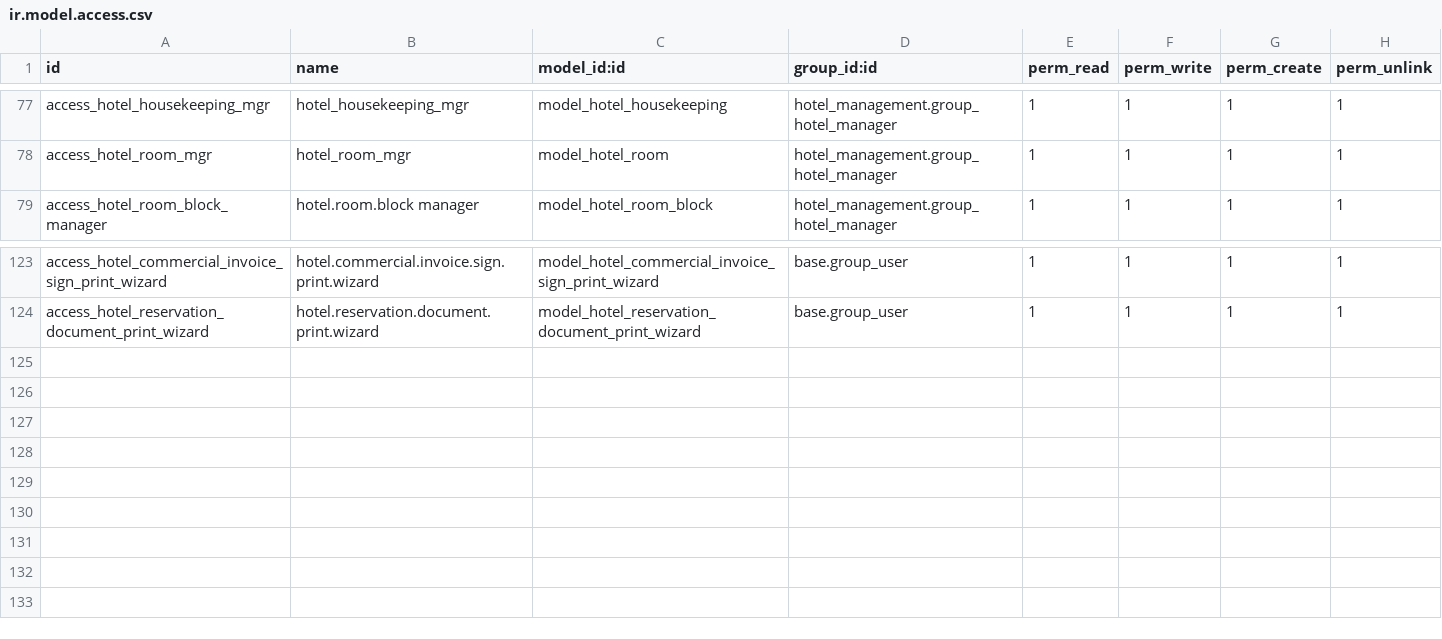
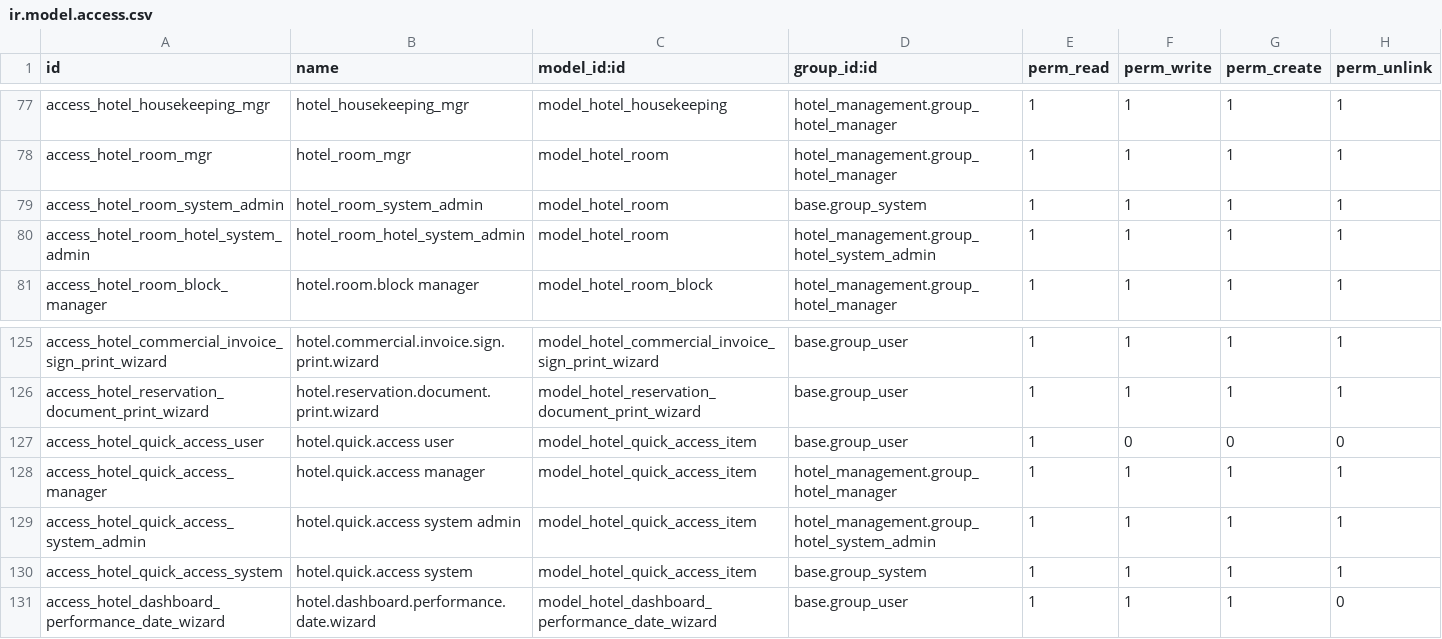
Before and after one commit to PanhaKH/odoo_community_pms_19, a CSV file: hotel_management/security/ir.model.access.csv, drawn as a sheet; only a part is shown, gaps mark what is left out.

```diff
--- a/hotel_management/security/ir.model.access.csv
+++ b/hotel_management/security/ir.model.access.csv
@@ -78,2 +78,4 @@ access_hotel_housekeeping_mgr,hotel_housekeeping_mgr,model_hotel_housekeeping,ho
 access_hotel_room_mgr,hotel_room_mgr,model_hotel_room,hotel_management.group_hotel_manager,1,1,1,1
+access_hotel_room_system_admin,hotel_room_system_admin,model_hotel_room,base.group_system,1,1,1,1
+access_hotel_room_hotel_system_admin,hotel_room_hotel_system_admin,model_hotel_room,hotel_management.group_hotel_system_admin,1,1,1,1
 access_hotel_room_block_manager,hotel.room.block manager,model_hotel_room_block,hotel_management.group_hotel_manager,1,1,1,1
@@ -124 +126,6 @@ access_hotel_commercial_invoice_sign_print_wizard,hotel.commercial.invoice.sign.
 access_hotel_reservation_document_print_wizard,hotel.reservation.document.print.wizard,model_hotel_reservation_document_print_wizard,base.group_user,1,1,1,1
+access_hotel_quick_access_user,hotel.quick.access user,model_hotel_quick_access_item,base.group_user,1,0,0,0
+access_hotel_quick_access_manager,hotel.quick.access manager,model_hotel_quick_access_item,hotel_management.group_hotel_manager,1,1,1,1
+access_hotel_quick_access_system_admin,hotel.quick.access system admin,model_hotel_quick_access_item,hotel_management.group_hotel_system_admin,1,1,1,1
+access_hotel_quick_access_system,hotel.quick.access system,model_hotel_quick_access_item,base.group_system,1,1,1,1
+access_hotel_dashboard_performance_date_wizard,hotel.dashboard.performance.date.wizard,model_hotel_dashboard_performance_date_wizard,base.group_user,1,1,1,0
```
Also changed, not shown: 22 other files.
